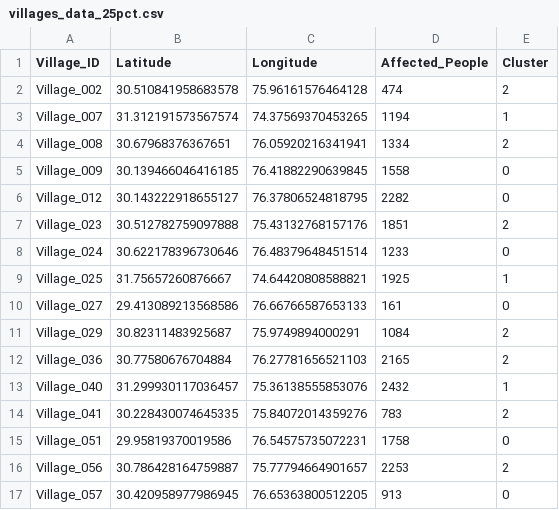
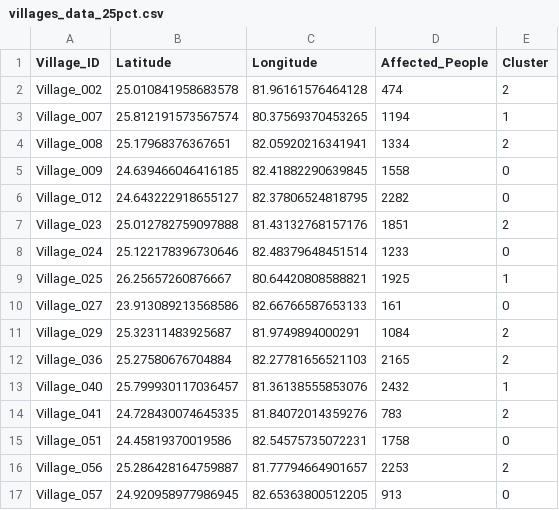
Before and after one commit to amosmarom/kmeans, a CSV file: data/villages_data_25pct.csv, drawn as a sheet; only a part is shown; the diff covers the shown part only.

```diff
--- a/data/villages_data_25pct.csv
+++ b/data/villages_data_25pct.csv
@@ -1,17 +1,17 @@
 Village_ID,Latitude,Longitude,Affected_People,Cluster
-Village_002,30.510841958683578,75.96161576464128,474,2
-Village_007,31.312191573567574,74.37569370453265,1194,1
-Village_008,30.67968376367651,76.05920216341941,1334,2
-Village_009,30.139466046416185,76.41882290639845,1558,0
-Village_012,30.143222918655127,76.37806524818795,2282,0
-Village_023,30.512782759097888,75.43132768157176,1851,2
-Village_024,30.622178396730646,76.48379648451514,1233,0
-Village_025,31.75657260876667,74.64420808588821,1925,1
-Village_027,29.413089213568586,76.66766587653133,161,0
-Village_029,30.82311483925687,75.9749894000291,1084,2
-Village_036,30.77580676704884,76.27781656521103,2165,2
-Village_040,31.299930117036457,75.36138555853076,2432,1
-Village_041,30.228430074645335,75.84072014359276,783,2
-Village_051,29.95819370019586,76.54575735072231,1758,0
-Village_056,30.786428164759887,75.77794664901657,2253,2
-Village_057,30.420958977986945,76.65363800512205,913,0
+Village_002,25.010841958683578,81.96161576464128,474,2
+Village_007,25.812191573567574,80.37569370453265,1194,1
+Village_008,25.17968376367651,82.05920216341941,1334,2
+Village_009,24.639466046416185,82.41882290639845,1558,0
+Village_012,24.643222918655127,82.37806524818795,2282,0
+Village_023,25.012782759097888,81.43132768157176,1851,2
+Village_024,25.122178396730646,82.48379648451514,1233,0
+Village_025,26.25657260876667,80.64420808588821,1925,1
+Village_027,23.913089213568586,82.66766587653133,161,0
+Village_029,25.32311483925687,81.9749894000291,1084,2
+Village_036,25.27580676704884,82.27781656521103,2165,2
+Village_040,25.799930117036457,81.36138555853076,2432,1
+Village_041,24.728430074645335,81.84072014359276,783,2
+Village_051,24.45819370019586,82.54575735072231,1758,0
+Village_056,25.286428164759887,81.77794664901657,2253,2
+Village_057,24.920958977986945,82.65363800512205,913,0
```
Also changed, not shown: 68 edited cells elsewhere in this file, data/villages_data.csv, 1 other file.
